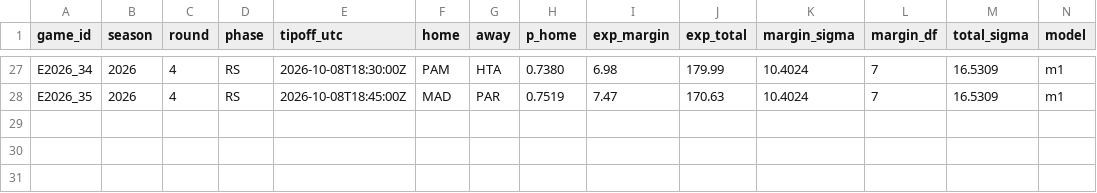
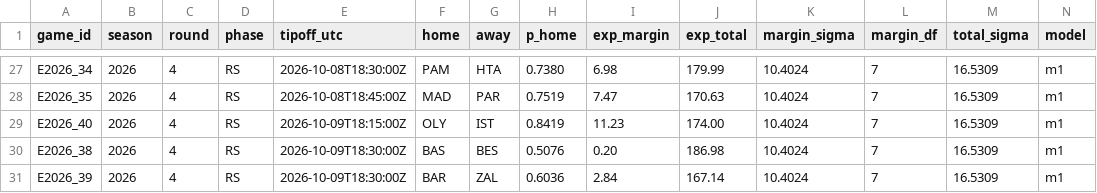
Before and after one commit to straf10/EuroHoops-Analytics, a CSV file: predictions/euroleague_m1_2026-27.csv, drawn as a sheet; only a part is shown, gaps mark what is left out; rows hold the shown columns only; the diff names each change by its address in the sheet, - before the commit and + after, or states it on an @@ line.

```diff
--- a/predictions/euroleague_m1_2026-27.csv
+++ b/predictions/euroleague_m1_2026-27.csv
+row 29: E2026_40 | 2026 | 4 | RS | 2026-10-09T18:15:00Z | OLY | IST | 0.8419 | 11.23 | 174.00 | 10.4024 | 7 | 16.5309 | m1
+row 30: E2026_38 | 2026 | 4 | RS | 2026-10-09T18:30:00Z | BAS | BES | 0.5076 | 0.20 | 186.98 | 10.4024 | 7 | 16.5309 | m1
+row 31: E2026_39 | 2026 | 4 | RS | 2026-10-09T18:30:00Z | BAR | ZAL | 0.6036 | 2.84 | 167.14 | 10.4024 | 7 | 16.5309 | m1
```
Also changed, not shown: odds/api_calls.csv, odds/euroleague_2026-27.csv, 3 other files.
